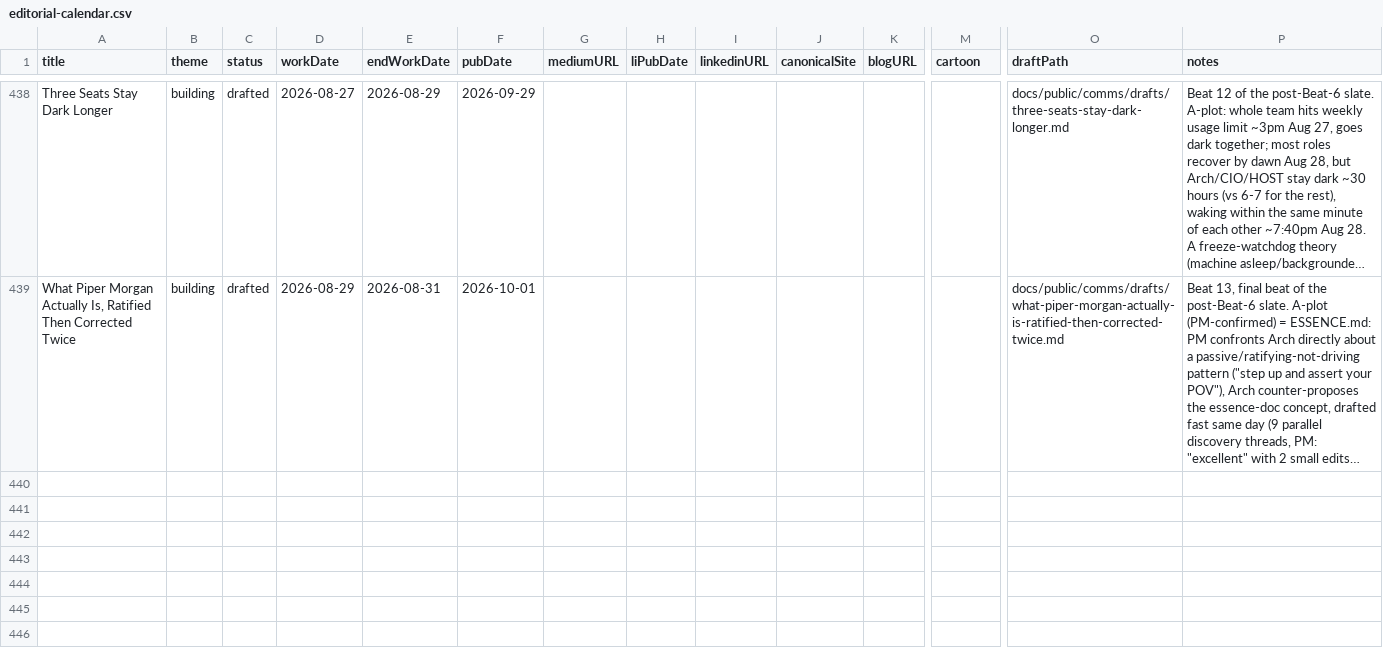
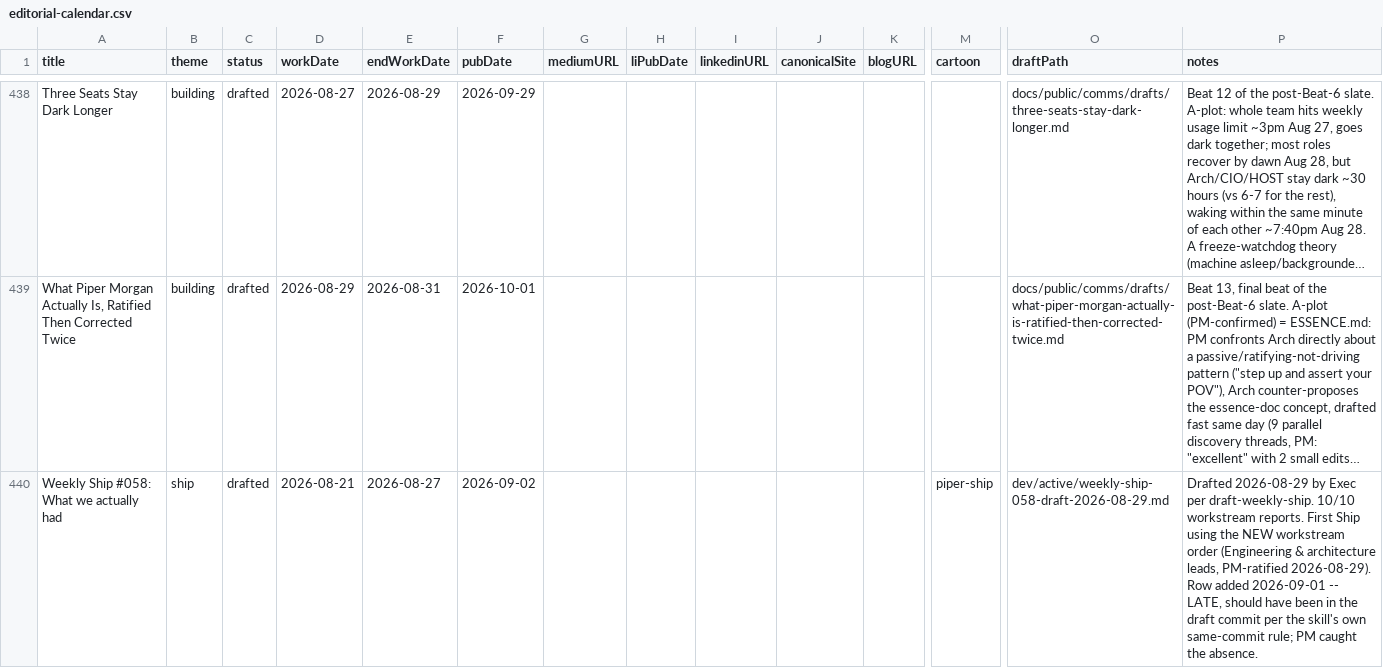
Before and after one commit to Nitjsefnie-OSC/piper-morgan-product, a CSV file: docs/internal/planning/comms/editorial-calendar.csv, drawn as a sheet; only a part is shown, gaps mark what is left out; long unchanged cells end in …; rows hold the shown columns only; the diff names each change by its address in the sheet, - before the commit and + after, or states it on an @@ line.

```diff
--- a/docs/internal/planning/comms/editorial-calendar.csv
+++ b/docs/internal/planning/comms/editorial-calendar.csv
+row 440: Weekly Ship #058: What we actually had | ship | drafted | 2026-08-21 | 2026-08-27 | 2026-09-02 |  |  |  |  |  | piper-ship | dev/active/weekly-ship-058-draft-2026-08-29.md | Drafted 2026-08-29 by Exec per draft-weekly-ship. 10/10 workstream reports. First Ship using the NEW workstream order (Engineering & architecture leads, PM-ratified 2026-08-29). Row added 2026-09-01 -- LATE, should have been in the draft commit per the skill's own same-commit rule; PM caught the absence.
```
